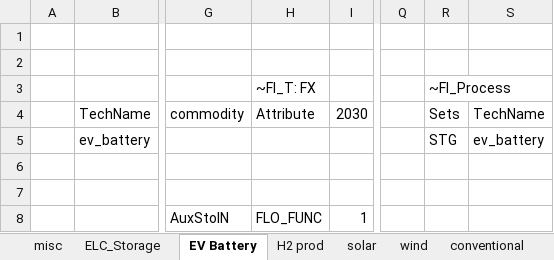
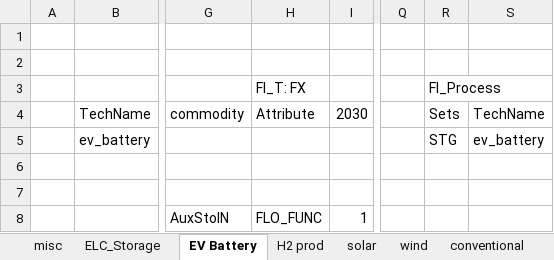
Before and after one commit to kraik98/ee-times, an Excel workbook: VerveStacks_EST/SubRES_Tmpl/SubRES_New_RE_and_Conventional.xlsx, sheet EV Battery, drawn as a sheet; only a part is shown, gaps mark what is left out; values as stored, in another font and other column widths than the file's, no borders; the diff names each change by its address in the sheet, - before the commit and + after, or states it on an @@ line.

Commit message:
Commenting out battery and ev related technologies

```diff
--- a/VerveStacks_EST/SubRES_Tmpl/SubRES_New_RE_and_Conventional.xlsx (sheet EV Battery)
+++ b/VerveStacks_EST/SubRES_Tmpl/SubRES_New_RE_and_Conventional.xlsx (sheet EV Battery)
-H3 (Attribute): ~FI_T: FX
+H3 (Attribute): FI_T: FX
-R3 (Sets): ~FI_Process
+R3 (Sets): FI_Process
```
Also changed, not shown: sheet ELC_Storage, sheet H2 prod.
